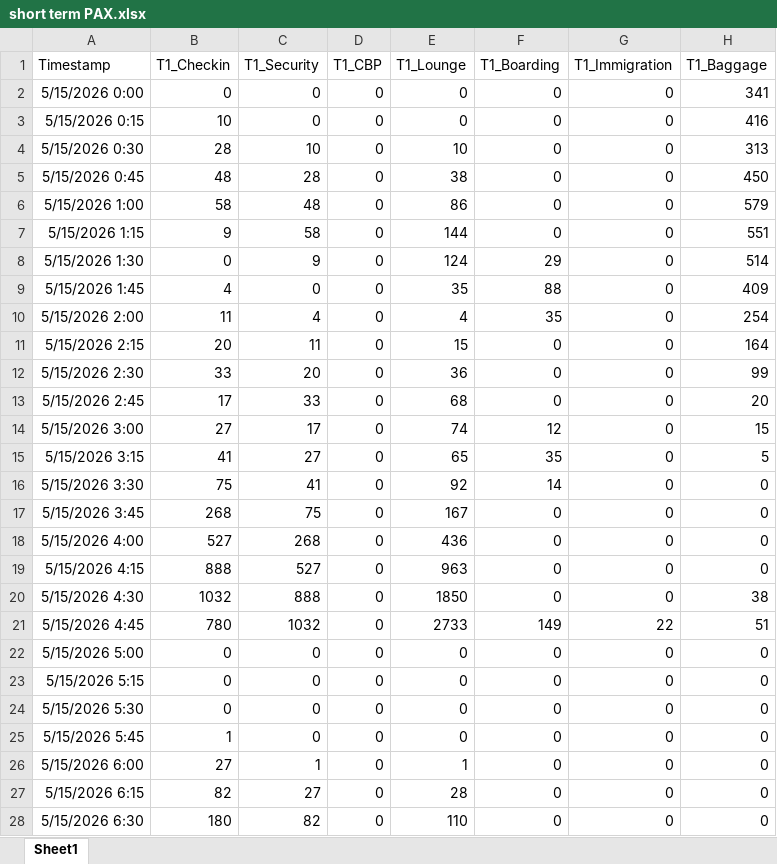
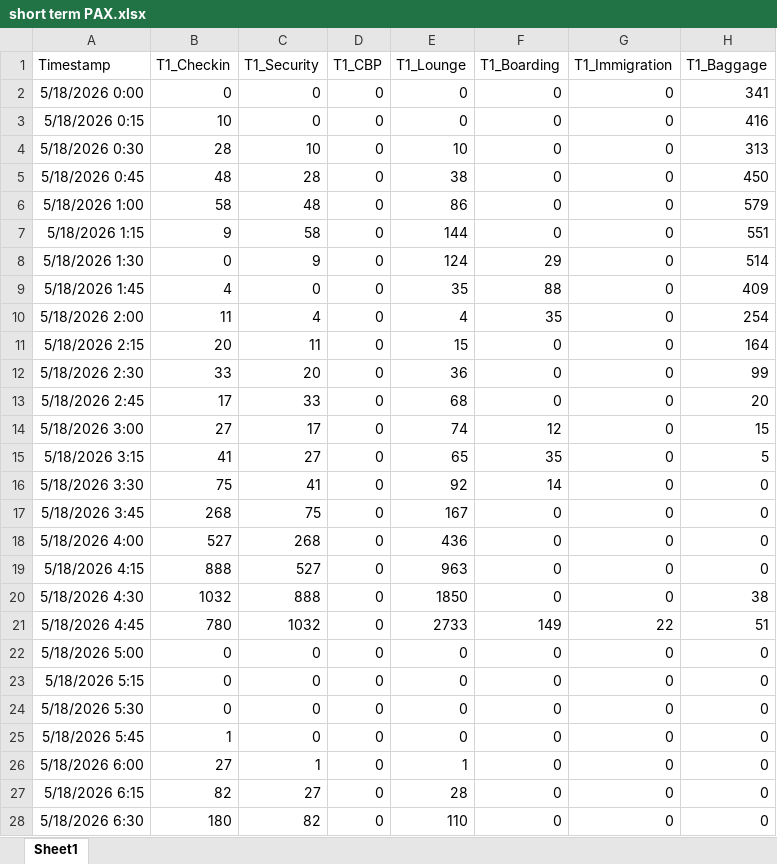
Before and after one commit to amitmanga/DAA-Project, an Excel workbook: data/short term PAX.xlsx, sheet Sheet1, drawn as a sheet; only a part is shown; values as stored, in another font and other column widths than the file's, no borders; the diff covers the shown part only; the diff names each change by its address in the sheet, - before the commit and + after, or states it on an @@ line.

```diff
--- a/data/short term PAX.xlsx (sheet Sheet1)
+++ b/data/short term PAX.xlsx (sheet Sheet1)
-A2 (Timestamp): 5/15/2026 0:00
+A2 (Timestamp): 5/18/2026 0:00
-A3 (Timestamp): 5/15/2026 0:15
+A3 (Timestamp): 5/18/2026 0:15
-A4 (Timestamp): 5/15/2026 0:30
+A4 (Timestamp): 5/18/2026 0:30
-A5 (Timestamp): 5/15/2026 0:45
+A5 (Timestamp): 5/18/2026 0:45
-A6 (Timestamp): 5/15/2026 1:00
+A6 (Timestamp): 5/18/2026 1:00
-A7 (Timestamp): 5/15/2026 1:15
+A7 (Timestamp): 5/18/2026 1:15
-A8 (Timestamp): 5/15/2026 1:30
+A8 (Timestamp): 5/18/2026 1:30
-A9 (Timestamp): 5/15/2026 1:45
+A9 (Timestamp): 5/18/2026 1:45
-A10 (Timestamp): 5/15/2026 2:00
+A10 (Timestamp): 5/18/2026 2:00
-A11 (Timestamp): 5/15/2026 2:15
+A11 (Timestamp): 5/18/2026 2:15
-A12 (Timestamp): 5/15/2026 2:30
+A12 (Timestamp): 5/18/2026 2:30
-A13 (Timestamp): 5/15/2026 2:45
+A13 (Timestamp): 5/18/2026 2:45
-A14 (Timestamp): 5/15/2026 3:00
+A14 (Timestamp): 5/18/2026 3:00
-A15 (Timestamp): 5/15/2026 3:15
+A15 (Timestamp): 5/18/2026 3:15
-A16 (Timestamp): 5/15/2026 3:30
+A16 (Timestamp): 5/18/2026 3:30
-A17 (Timestamp): 5/15/2026 3:45
+A17 (Timestamp): 5/18/2026 3:45
-A18 (Timestamp): 5/15/2026 4:00
+A18 (Timestamp): 5/18/2026 4:00
-A19 (Timestamp): 5/15/2026 4:15
+A19 (Timestamp): 5/18/2026 4:15
-A20 (Timestamp): 5/15/2026 4:30
+A20 (Timestamp): 5/18/2026 4:30
-A21 (Timestamp): 5/15/2026 4:45
+A21 (Timestamp): 5/18/2026 4:45
-A22 (Timestamp): 5/15/2026 5:00
+A22 (Timestamp): 5/18/2026 5:00
-A23 (Timestamp): 5/15/2026 5:15
+A23 (Timestamp): 5/18/2026 5:15
-A24 (Timestamp): 5/15/2026 5:30
+A24 (Timestamp): 5/18/2026 5:30
-A25 (Timestamp): 5/15/2026 5:45
+A25 (Timestamp): 5/18/2026 5:45
-A26 (Timestamp): 5/15/2026 6:00
+A26 (Timestamp): 5/18/2026 6:00
-A27 (Timestamp): 5/15/2026 6:15
+A27 (Timestamp): 5/18/2026 6:15
-A28 (Timestamp): 5/15/2026 6:30
+A28 (Timestamp): 5/18/2026 6:30
```
Also changed, not shown: 357 edited cells elsewhere in this sheet, data/simulated_intraday_PAX.xlsx, 7 other files.
